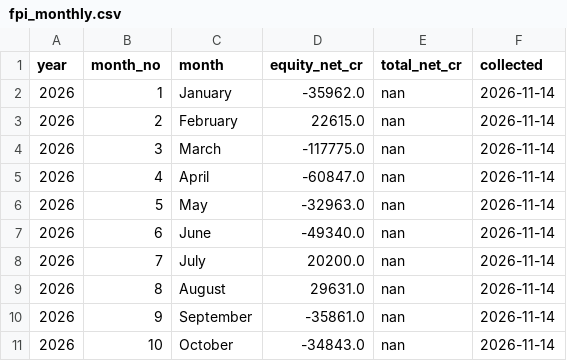
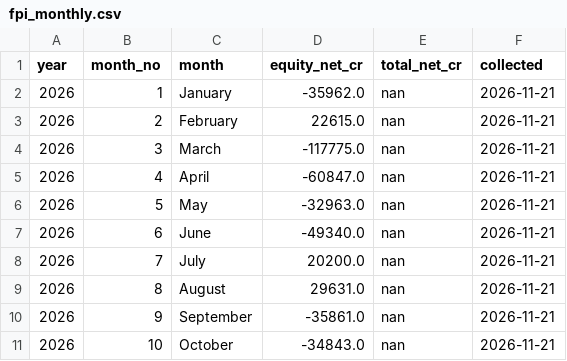
Before and after one commit to rrb396-sketch/finance---flows, a CSV file: data/fpi_monthly.csv, drawn as a sheet.

```diff
--- a/data/fpi_monthly.csv
+++ b/data/fpi_monthly.csv
@@ -1,11 +1,11 @@
 year,month_no,month,equity_net_cr,total_net_cr,collected
-2026,1,January,-35962.0,nan,2026-11-14
-2026,2,February,22615.0,nan,2026-11-14
-2026,3,March,-117775.0,nan,2026-11-14
-2026,4,April,-60847.0,nan,2026-11-14
-2026,5,May,-32963.0,nan,2026-11-14
-2026,6,June,-49340.0,nan,2026-11-14
-2026,7,July,20200.0,nan,2026-11-14
-2026,8,August,29631.0,nan,2026-11-14
-2026,9,September,-35861.0,nan,2026-11-14
-2026,10,October,-34843.0,nan,2026-11-14
+2026,1,January,-35962.0,nan,2026-11-21
+2026,2,February,22615.0,nan,2026-11-21
+2026,3,March,-117775.0,nan,2026-11-21
+2026,4,April,-60847.0,nan,2026-11-21
+2026,5,May,-32963.0,nan,2026-11-21
+2026,6,June,-49340.0,nan,2026-11-21
+2026,7,July,20200.0,nan,2026-11-21
+2026,8,August,29631.0,nan,2026-11-21
+2026,9,September,-35861.0,nan,2026-11-21
+2026,10,October,-34843.0,nan,2026-11-21
```
Also changed, not shown: data/fii_dii_weekly.csv, data/fpi_mtd_snapshots.csv, 4 other files.
